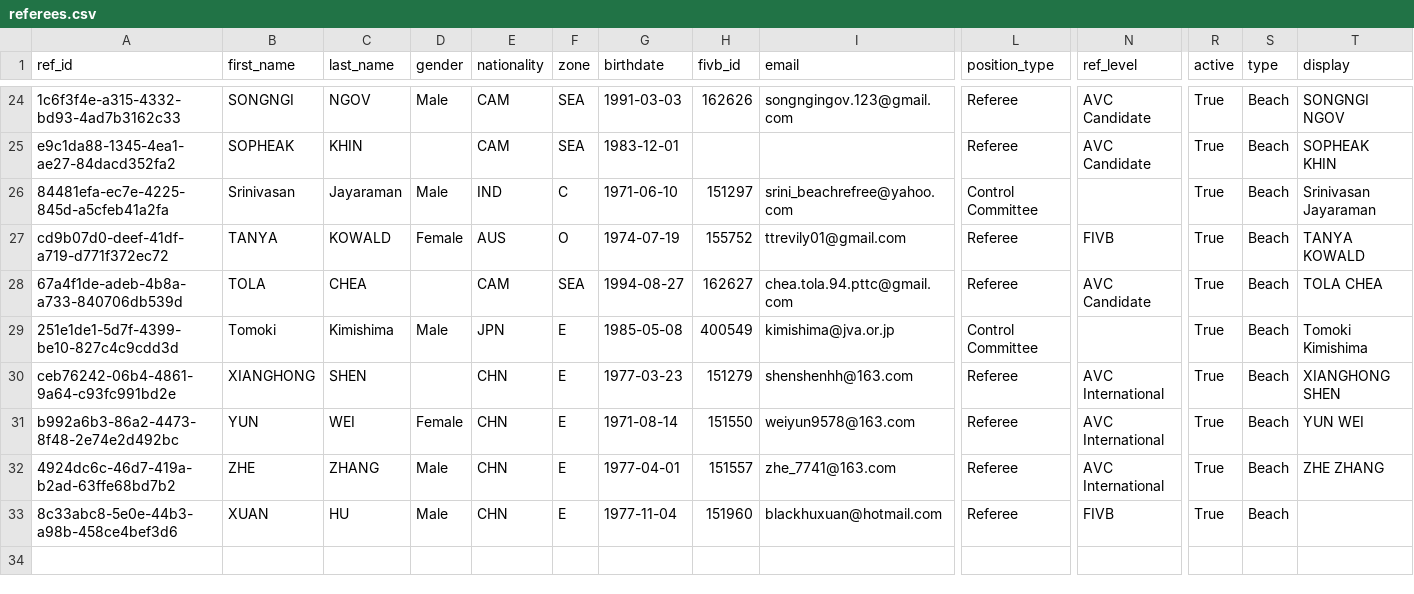
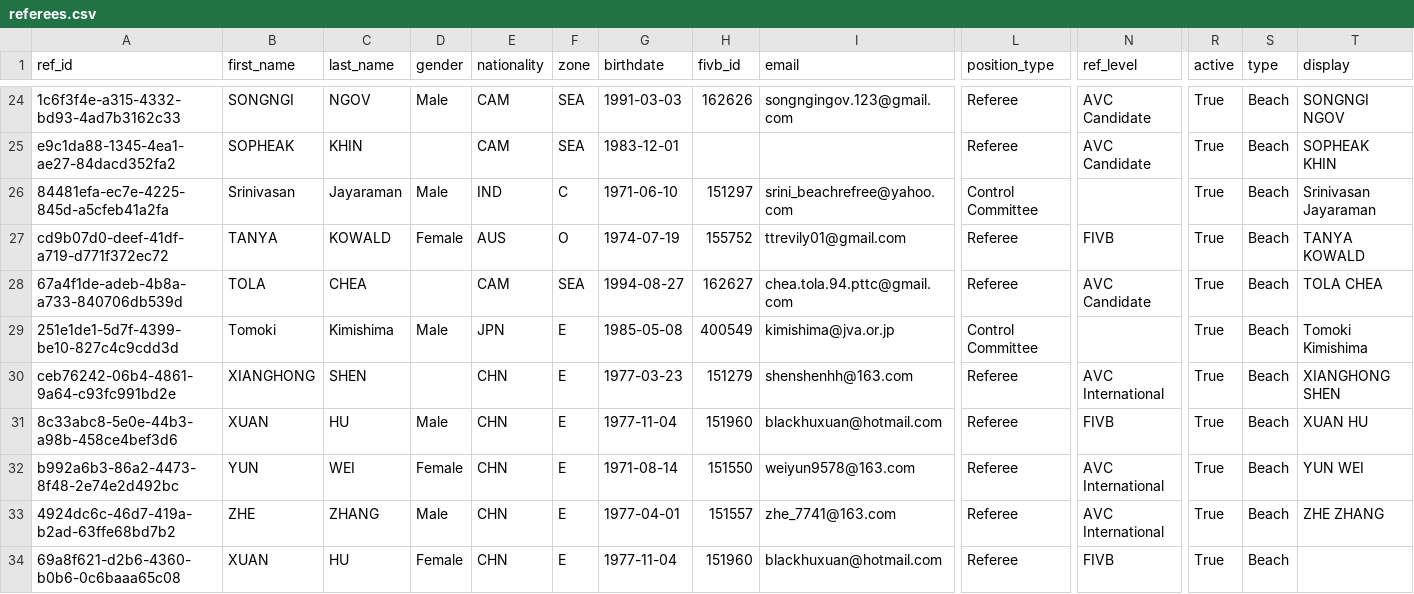
Before and after one commit to avcbeach/referee-database, a CSV file: data/referees.csv, drawn as a sheet; only a part is shown, gaps mark what is left out; addresses are those after the commit; rows hold the shown columns only; the diff names each change by its address in the sheet, - before the commit and + after, or states it on an @@ line.

Commit message:
Update referees.csv via referee app

```diff
--- a/data/referees.csv
+++ b/data/referees.csv
+row 31: 8c33abc8-5e0e-44b3-a98b-458ce4bef3d6 | XUAN | HU | Male | CHN | E | 1977-11-04 | 151960 | blackhuxuan@hotmail.com | Referee | FIVB | True | Beach | XUAN HU
-A34 (ref_id): 8c33abc8-5e0e-44b3-a98b-458ce4bef3d6
+A34 (ref_id): 69a8f621-d2b6-4360-b0b6-0c6baaa65c08
-D34 (gender): Male
+D34 (gender): Female
```
